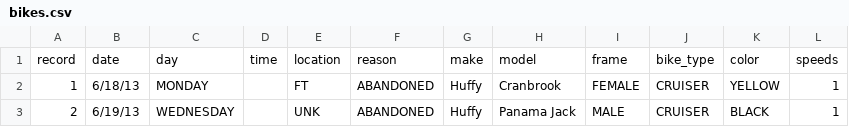
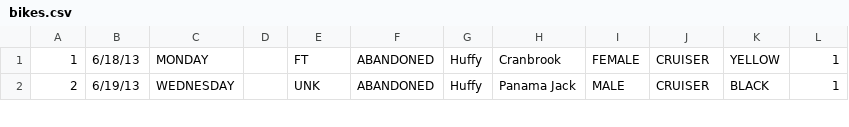
Before and after one commit to jd-bates/Intro-Python-Class, a CSV file: bikes.csv, drawn as a sheet; only a part is shown; the diff names each change by its address in the sheet, - before the commit and + after, or states it on an @@ line.

```diff
--- a/bikes.csv
+++ b/bikes.csv
-row 1: record | date | day | time | location | reason | make | model | frame | bike_type | color | speeds
```
Also changed, not shown: 1 other file.
